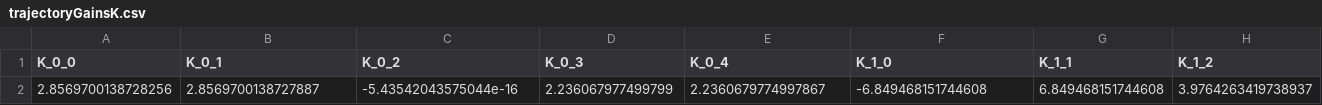
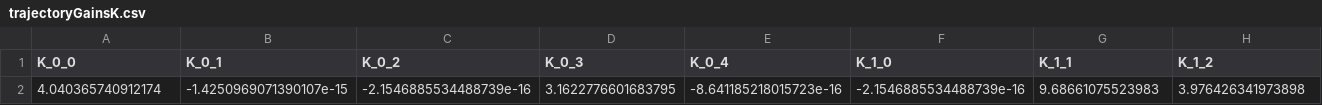
Before and after one commit to hwedwards/ASClinic, a CSV file: trajectoryGainsK.csv, drawn as a sheet; only a part is shown; removed rows and columns are numbered as before the commit, all else as after; rows hold the shown columns only; the diff names each change by its address in the sheet, - before the commit and + after, or states it on an @@ line.

```diff
--- a/trajectoryGainsK.csv
+++ b/trajectoryGainsK.csv
-row 2: 2.8569700138728256 | 2.8569700138727887 | -5.43542043575044e-16 | 2.236067977499799 | 2.2360679774997867 | -6.849468151744608 | 6.849468151744608 | 3.9764263419738937
+row 2: 4.040365740912174 | -1.4250969071390107e-15 | -2.1546885534488739e-16 | 3.1622776601683795 | -8.641185218015723e-16 | -2.1546885534488739e-16 | 9.68661075523983 | 3.976426341973898
```
Also changed, not shown: 19 other files.
